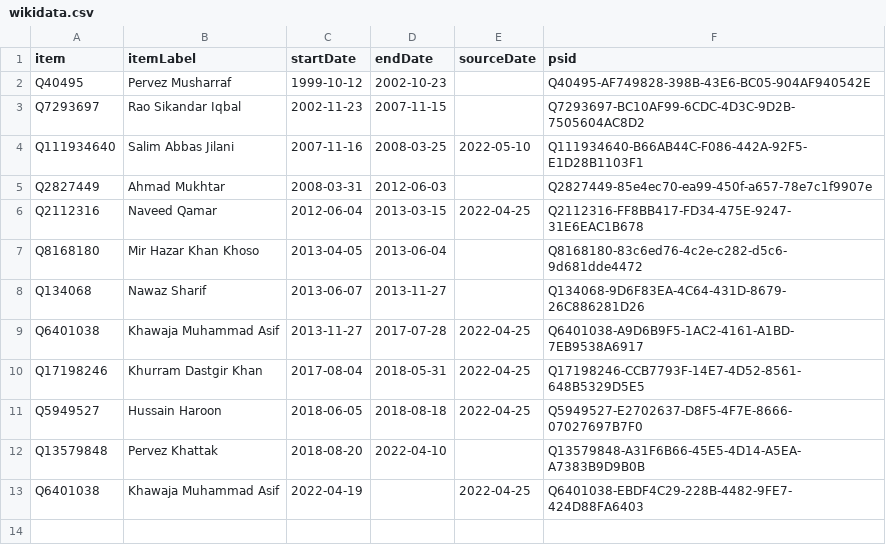
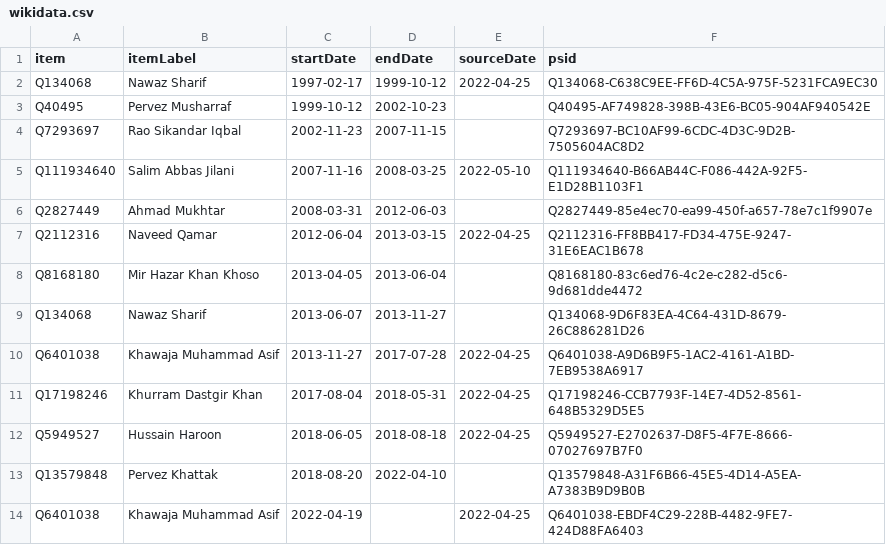
Before and after one commit to every-politician-scrapers/pakistan-ministers, a CSV file: sources/minister-defence/wikidata.csv, drawn as a sheet.

Commit message:
Compare external sources to Wikidata

```diff
--- a/sources/minister-defence/wikidata.csv
+++ b/sources/minister-defence/wikidata.csv
@@ -1,2 +1,3 @@
 item,itemLabel,startDate,endDate,sourceDate,psid
+Q134068,Nawaz Sharif,1997-02-17,1999-10-12,2022-04-25,Q134068-C638C9EE-FF6D-4C5A-975F-5231FCA9EC30
 Q40495,Pervez Musharraf,1999-10-12,2002-10-23,,Q40495-AF749828-398B-43E6-BC05-904AF940542E
```
Also changed, not shown: sources/governor-khyber-pakhtunkhwa/wikidata.csv, sources/governor-sindh/wikidata.csv, 5 other files.
